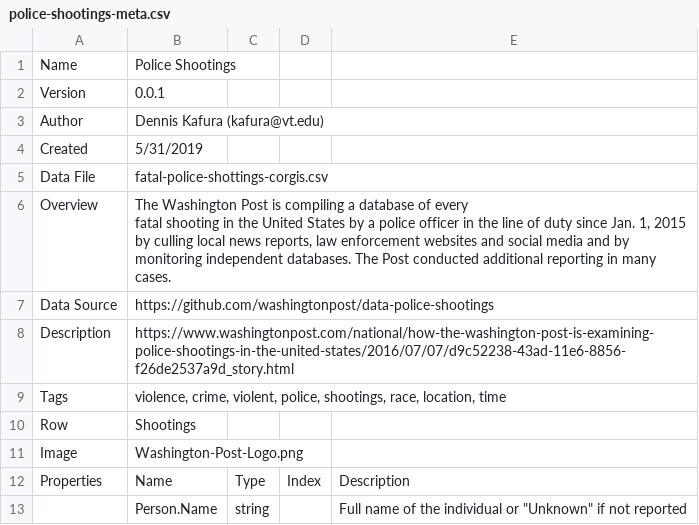
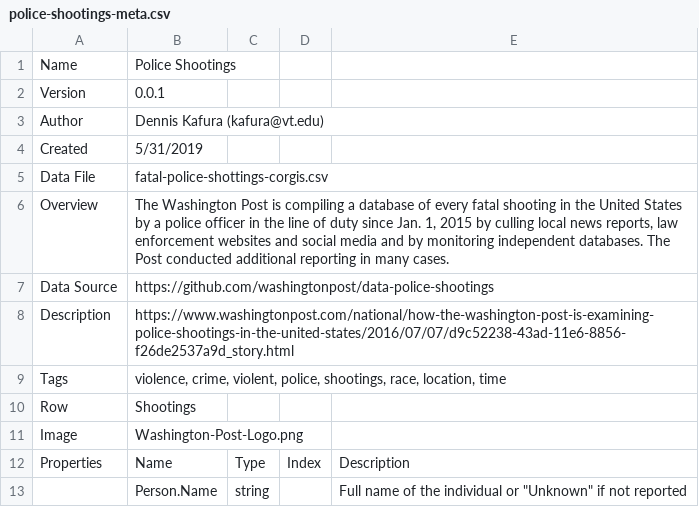
Before and after one commit to corgis-edu/corgis, a CSV file: source/police-shootings/police-shootings-meta.csv, drawn as a sheet; only a part is shown.

Commit message:
Update police-shootings-meta.csv

```diff
--- a/source/police-shootings/police-shootings-meta.csv
+++ b/source/police-shootings/police-shootings-meta.csv
@@ -5,4 +5,3 @@ Created,5/31/2019,,,
 Data File,fatal-police-shottings-corgis.csv,,,
-Overview,"The Washington Post is compiling a database of every
-fatal shooting in the United States by a police officer in the line of duty since Jan. 1, 2015 by culling local news reports, law enforcement websites and social media and by monitoring independent databases. The Post conducted additional reporting in many cases. ",,,
+Overview,"The Washington Post is compiling a database of every fatal shooting in the United States by a police officer in the line of duty since Jan. 1, 2015 by culling local news reports, law enforcement websites and social media and by monitoring independent databases. The Post conducted additional reporting in many cases. ",,,
 Data Source,https://github.com/washingtonpost/data-police-shootings,,,
```
